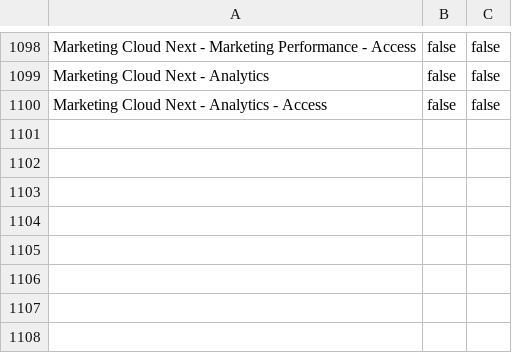
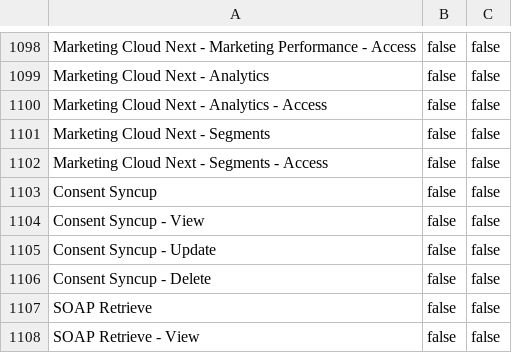
Before and after one commit to MateuszDabrowski/sfmc-roles-backup, a TSV file: Roles Documentation/Administrator.tsv, drawn as a sheet; only a part is shown, gaps mark what is left out; the diff names each change by its address in the sheet, - before the commit and + after, or states it on an @@ line.

```diff
--- a/Roles Documentation/Administrator.tsv
+++ b/Roles Documentation/Administrator.tsv
+row 1101: Marketing Cloud Next - Segments | false | false
+row 1102: Marketing Cloud Next - Segments - Access | false | false
+row 1103: Consent Syncup | false | false
+row 1104: Consent Syncup - View | false | false
+row 1105: Consent Syncup - Update | false | false
+row 1106: Consent Syncup - Delete | false | false
+row 1107: SOAP Retrieve | false | false
+row 1108: SOAP Retrieve - View | false | false
```
Also changed, not shown: Roles Documentation/Analyst.tsv, Roles Documentation/Content Creator.tsv, 17 other files.
